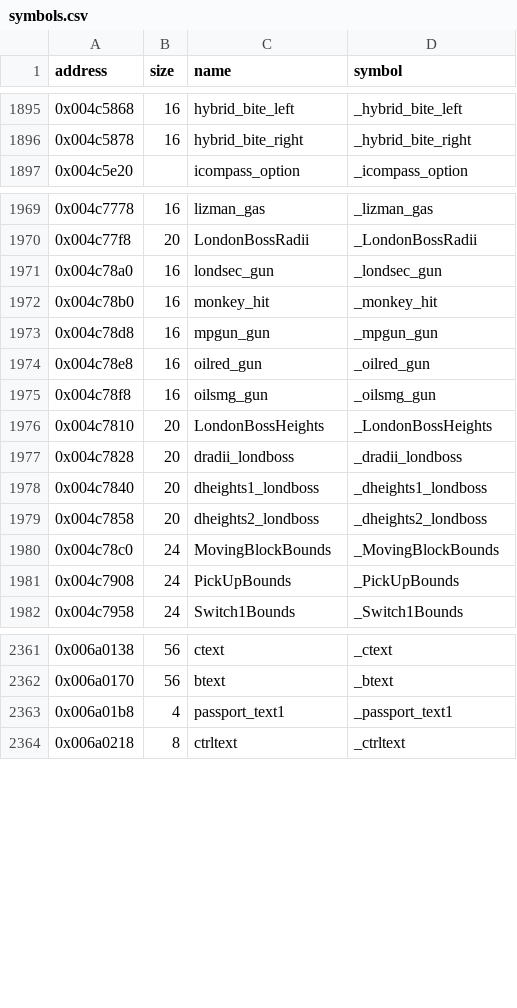
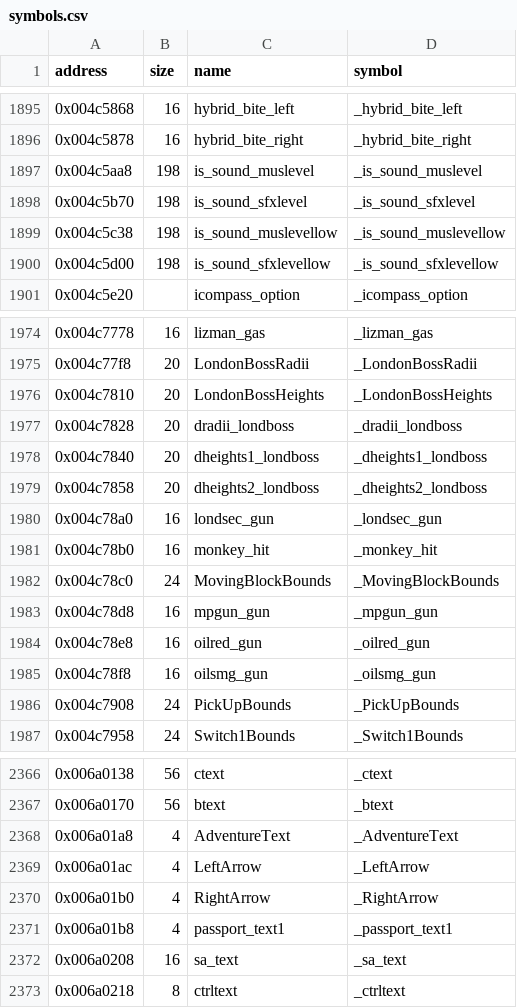
Before and after one commit to LostArtefacts/tr03, a CSV file: config/symbols.csv, drawn as a sheet; only a part is shown, gaps mark what is left out; the diff covers the shown part only.

```diff
--- a/config/symbols.csv
+++ b/config/symbols.csv
@@ -1896,2 +1896,6 @@ address,size,name,symbol
 0x004c5878,16,hybrid_bite_right,_hybrid_bite_right
+0x004c5aa8,198,is_sound_muslevel,_is_sound_muslevel
+0x004c5b70,198,is_sound_sfxlevel,_is_sound_sfxlevel
+0x004c5c38,198,is_sound_muslevellow,_is_sound_muslevellow
+0x004c5d00,198,is_sound_sfxlevellow,_is_sound_sfxlevellow
 0x004c5e20,,icompass_option,_icompass_option
@@ -1970,7 +1975,2 @@ address,size,name,symbol
 0x004c77f8,20,LondonBossRadii,_LondonBossRadii
-0x004c78a0,16,londsec_gun,_londsec_gun
-0x004c78b0,16,monkey_hit,_monkey_hit
-0x004c78d8,16,mpgun_gun,_mpgun_gun
-0x004c78e8,16,oilred_gun,_oilred_gun
-0x004c78f8,16,oilsmg_gun,_oilsmg_gun
 0x004c7810,20,LondonBossHeights,_LondonBossHeights
@@ -1979,3 +1979,8 @@ address,size,name,symbol
 0x004c7858,20,dheights2_londboss,_dheights2_londboss
+0x004c78a0,16,londsec_gun,_londsec_gun
+0x004c78b0,16,monkey_hit,_monkey_hit
 0x004c78c0,24,MovingBlockBounds,_MovingBlockBounds
+0x004c78d8,16,mpgun_gun,_mpgun_gun
+0x004c78e8,16,oilred_gun,_oilred_gun
+0x004c78f8,16,oilsmg_gun,_oilsmg_gun
 0x004c7908,24,PickUpBounds,_PickUpBounds
@@ -2362,3 +2367,7 @@ address,size,name,symbol
 0x006a0170,56,btext,_btext
+0x006a01a8,4,AdventureText,_AdventureText
+0x006a01ac,4,LeftArrow,_LeftArrow
+0x006a01b0,4,RightArrow,_RightArrow
 0x006a01b8,4,passport_text1,_passport_text1
+0x006a0208,16,sa_text,_sa_text
 0x006a0218,8,ctrltext,_ctrltext
```
Also changed, not shown: 2 added rows elsewhere in this file, 2 other files.
